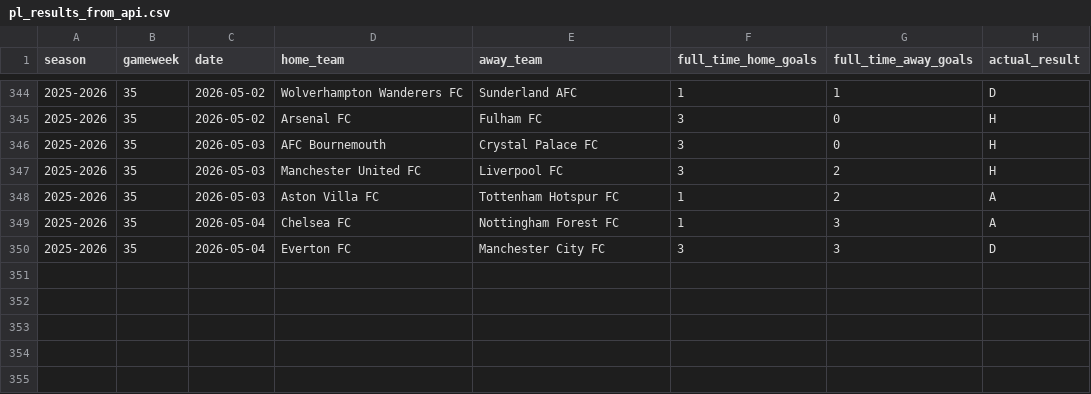
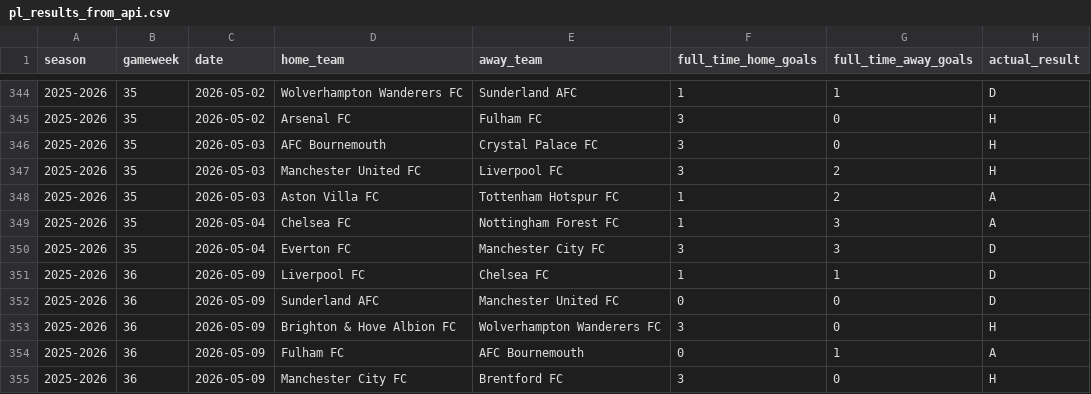
Before and after one commit to SugarAung/premier-league-predictor, a CSV file: data/live/pl_results_from_api.csv, drawn as a sheet; only a part is shown, gaps mark what is left out; the diff names each change by its address in the sheet, - before the commit and + after, or states it on an @@ line.

```diff
--- a/data/live/pl_results_from_api.csv
+++ b/data/live/pl_results_from_api.csv
+row 351: 2025-2026 | 36 | 2026-05-09 | Liverpool FC | Chelsea FC | 1 | 1 | D
+row 352: 2025-2026 | 36 | 2026-05-09 | Sunderland AFC | Manchester United FC | 0 | 0 | D
+row 353: 2025-2026 | 36 | 2026-05-09 | Brighton & Hove Albion FC | Wolverhampton Wanderers FC | 3 | 0 | H
+row 354: 2025-2026 | 36 | 2026-05-09 | Fulham FC | AFC Bournemouth | 0 | 1 | A
+row 355: 2025-2026 | 36 | 2026-05-09 | Manchester City FC | Brentford FC | 3 | 0 | H
```
Also changed, not shown: data/live/live_predictions_history.csv, data/live/pl_fixtures_from_api.csv.
